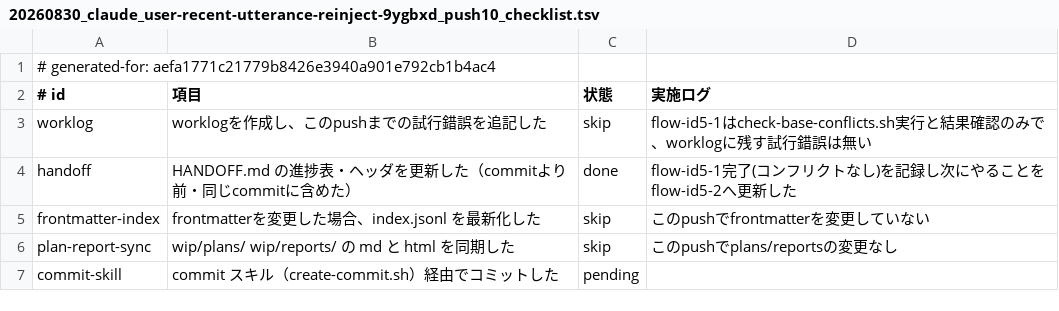
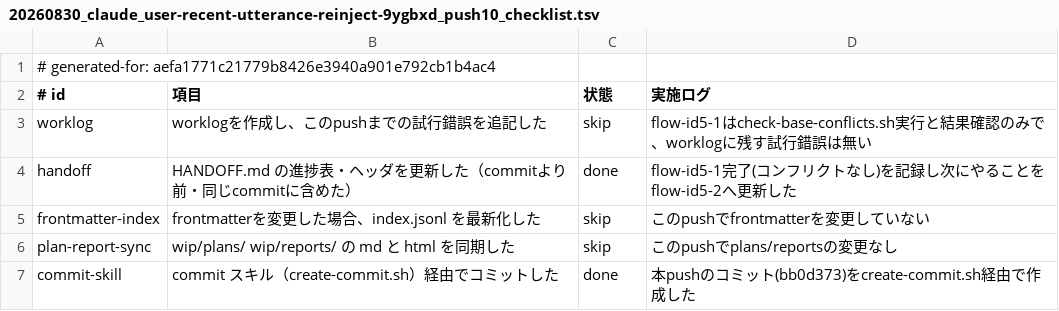
Before and after one commit to yuki-matsu783/MR-driven-workflow, a TSV file: wip/worklogs/20260830_claude_user-recent-utterance-reinject-9ygbxd_push10_checklist.tsv, drawn as a sheet.

```diff
--- a/wip/worklogs/20260830_claude_user-recent-utterance-reinject-9ygbxd_push10_checklist.tsv
+++ b/wip/worklogs/20260830_claude_user-recent-utterance-reinject-9ygbxd_push10_checklist.tsv
@@ -6,2 +6,2 @@ frontmatter-index	frontmatterを変更した場合、index.jsonl を最新化し
 plan-report-sync	wip/plans/ wip/reports/ の md と html を同期した	skip	このpushでplans/reportsの変更なし
-commit-skill	commit スキル（create-commit.sh）経由でコミットした	pending	
+commit-skill	commit スキル（create-commit.sh）経由でコミットした	done	本pushのコミット(bb0d373)をcreate-commit.sh経由で作成した
```
